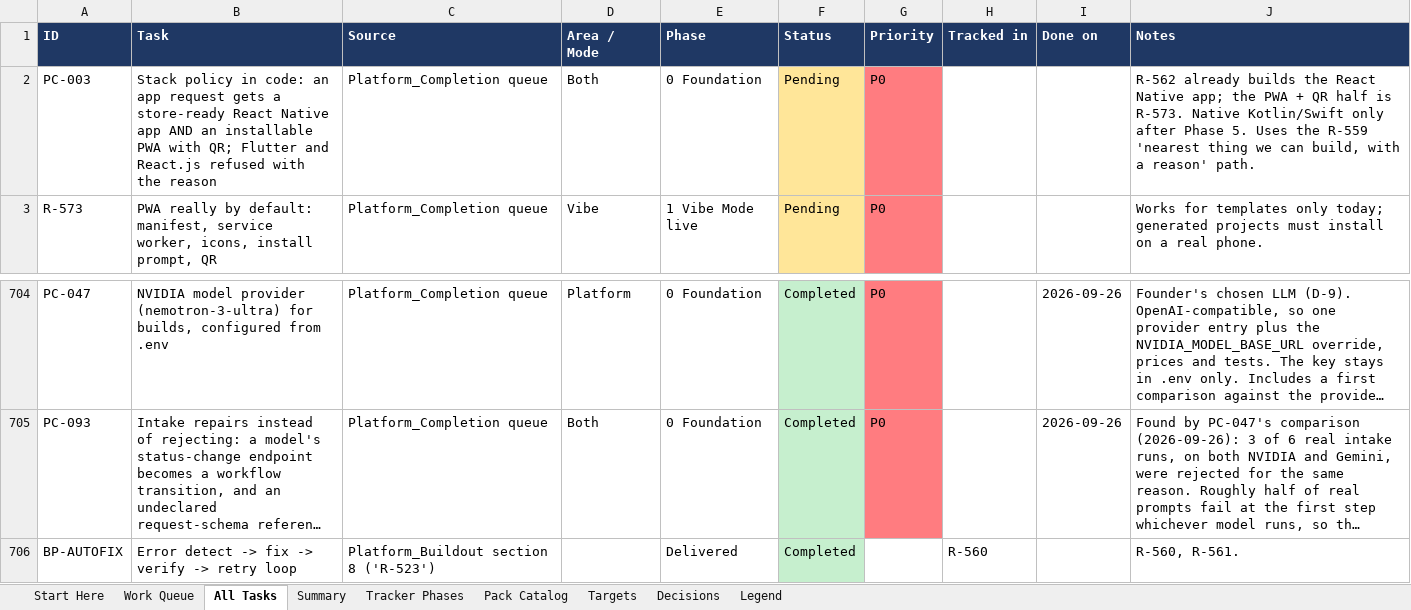
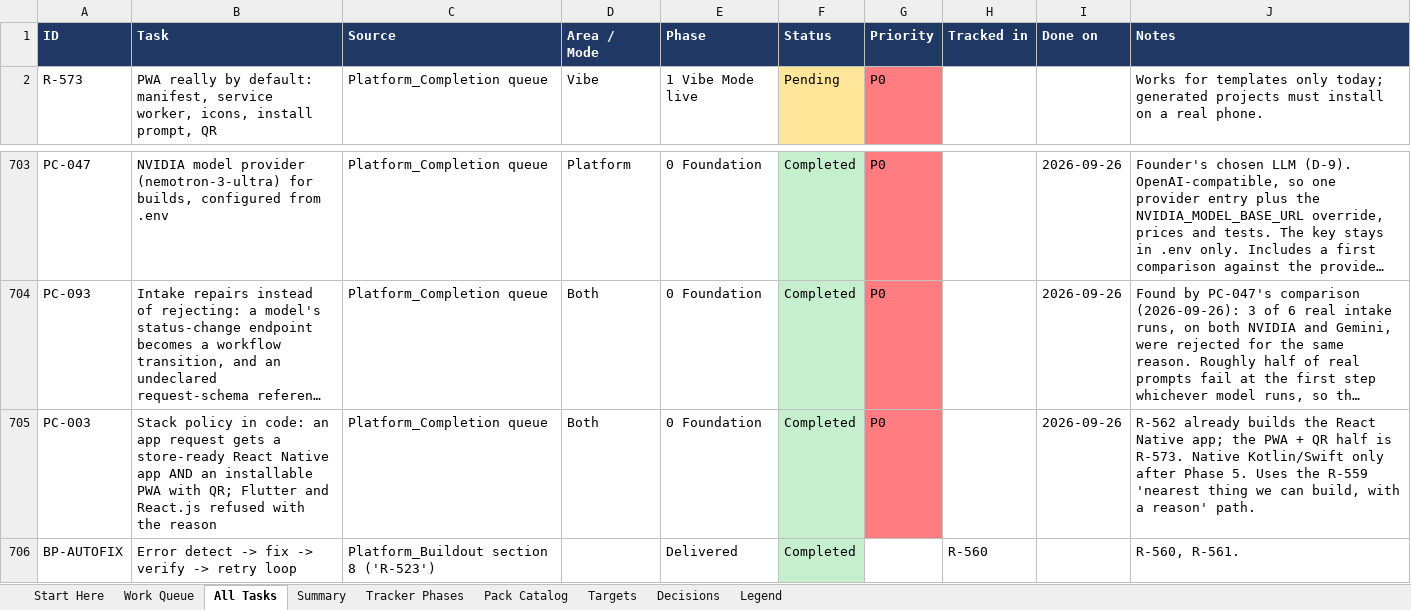
Before and after one commit to sanjeetji/OmniStackAi, an Excel workbook: R_&_D/Platform_Completion/OmniStackAI_Master_Tasks.xlsx, sheet All Tasks, drawn as a sheet; only a part is shown, gaps mark what is left out; long unchanged cells end in …; values as stored, in another font and other column widths than the file's, no borders; removed rows and columns are numbered as before the commit, all else as after; the diff names each change by its address in the sheet, - before the commit and + after, or states it on an @@ line.

```diff
--- a/R_&_D/Platform_Completion/OmniStackAI_Master_Tasks.xlsx (sheet All Tasks)
+++ b/R_&_D/Platform_Completion/OmniStackAI_Master_Tasks.xlsx (sheet All Tasks)
-row 2: PC-003 | Stack policy in code: an app request gets a store-ready React Native app AND an installable PWA with QR; Flutter and React.js refused with the reason | Platform_Completion queue | Both | 0 Foundation | Pending | P0 |  |  | R-562 already builds the React Native app; the PWA + QR half is R-573. Native Kotlin/Swift only after Phase 5. Uses the R-559 'nearest thing we can build, with a reason' path.
+row 705: PC-003 | Stack policy in code: an app request gets a store-ready React Native app AND an installable PWA with QR; Flutter and React.js refused with the reason | Platform_Completion queue | Both | 0 Foundation | Completed | P0 |  | 2026-09-26 | R-562 already builds the React Native app; the PWA + QR half is R-573. Native Kotlin/Swift only after Phase 5. Uses the R-559 'nearest thing we can build, with a reason' path.
```
Also changed, not shown: sheet Summary, sheet Work Queue, 7 other files.
